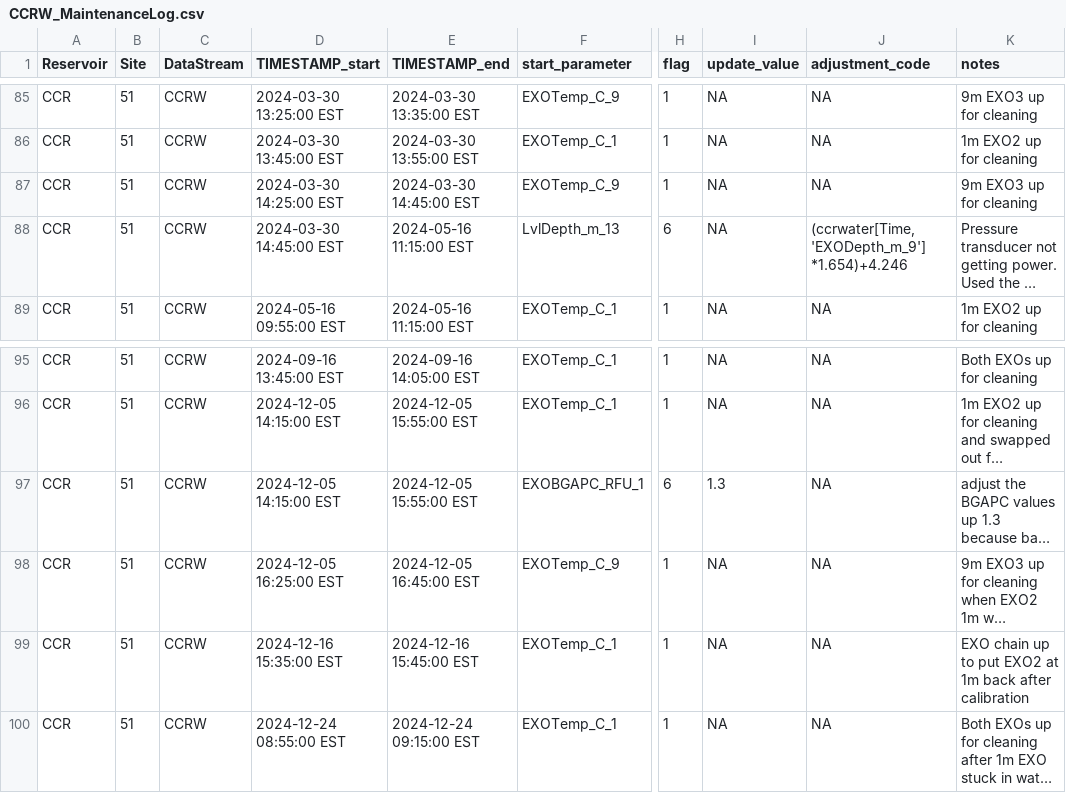
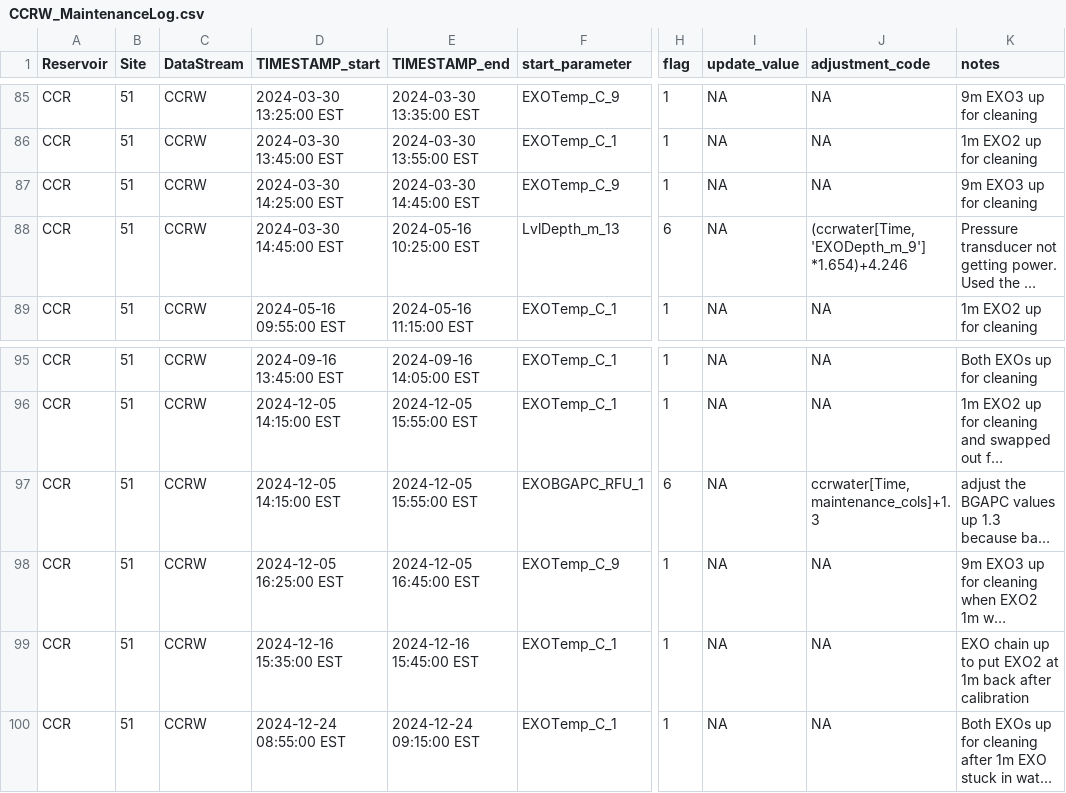
Before and after one commit to FLARE-forecast/CCRE-data, a CSV file: CCRW_MaintenanceLog.csv, drawn as a sheet; only a part is shown, gaps mark what is left out; long unchanged cells end in …; the diff names each change by its address in the sheet, - before the commit and + after, or states it on an @@ line.

Commit message:
change from update value to adjustment code

```diff
--- a/CCRW_MaintenanceLog.csv
+++ b/CCRW_MaintenanceLog.csv
-E88 (TIMESTAMP_end): 2024-05-16 11:15:00 EST
+E88 (TIMESTAMP_end): 2024-05-16 10:25:00 EST
-I97 (update_value): 1.3
+I97 (update_value): NA
-J97 (adjustment_code): NA
+J97 (adjustment_code): ccrwater[Time, maintenance_cols]+1.3
```
